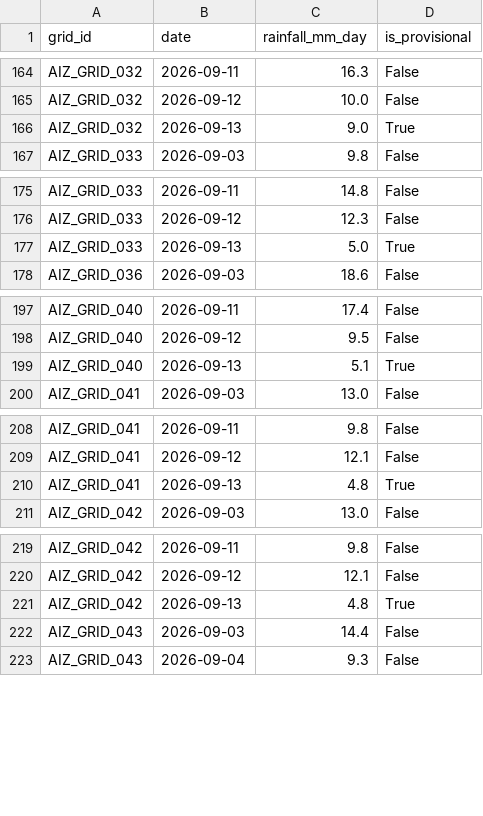
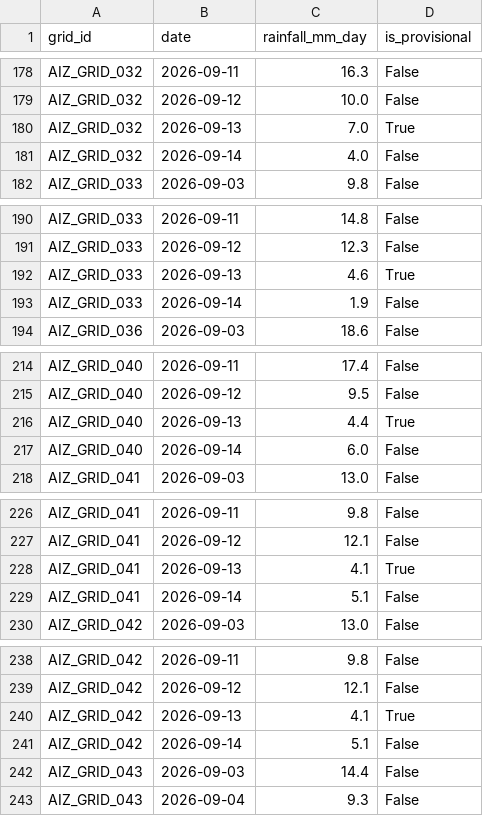
Before and after one commit to aadityachaudhary081-maker/sih, a CSV file: phase11_grid_rainfall_daily_log.csv, drawn as a sheet; only a part is shown, gaps mark what is left out; the diff covers the shown part only.

```diff
--- a/phase11_grid_rainfall_daily_log.csv
+++ b/phase11_grid_rainfall_daily_log.csv
@@ -165,3 +179,4 @@ AIZ_GRID_032,2026-09-11,16.3,False
 AIZ_GRID_032,2026-09-12,10.0,False
-AIZ_GRID_032,2026-09-13,9.0,True
+AIZ_GRID_032,2026-09-13,7.0,True
+AIZ_GRID_032,2026-09-14,4.0,False
 AIZ_GRID_033,2026-09-03,9.8,False
@@ -176,3 +191,4 @@ AIZ_GRID_033,2026-09-11,14.8,False
 AIZ_GRID_033,2026-09-12,12.3,False
-AIZ_GRID_033,2026-09-13,5.0,True
+AIZ_GRID_033,2026-09-13,4.6,True
+AIZ_GRID_033,2026-09-14,1.9,False
 AIZ_GRID_036,2026-09-03,18.6,False
@@ -198,3 +215,4 @@ AIZ_GRID_040,2026-09-11,17.4,False
 AIZ_GRID_040,2026-09-12,9.5,False
-AIZ_GRID_040,2026-09-13,5.1,True
+AIZ_GRID_040,2026-09-13,4.4,True
+AIZ_GRID_040,2026-09-14,6.0,False
 AIZ_GRID_041,2026-09-03,13.0,False
@@ -209,3 +227,4 @@ AIZ_GRID_041,2026-09-11,9.8,False
 AIZ_GRID_041,2026-09-12,12.1,False
-AIZ_GRID_041,2026-09-13,4.8,True
+AIZ_GRID_041,2026-09-13,4.1,True
+AIZ_GRID_041,2026-09-14,5.1,False
 AIZ_GRID_042,2026-09-03,13.0,False
@@ -220,3 +239,4 @@ AIZ_GRID_042,2026-09-11,9.8,False
 AIZ_GRID_042,2026-09-12,12.1,False
-AIZ_GRID_042,2026-09-13,4.8,True
+AIZ_GRID_042,2026-09-13,4.1,True
+AIZ_GRID_042,2026-09-14,5.1,False
 AIZ_GRID_043,2026-09-03,14.4,False
```
Also changed, not shown: 31 added rows and 24 edited cells elsewhere in this file, data/all_daily_live_predictions.csv, data/latest_location_risk.csv, 1 other file.
